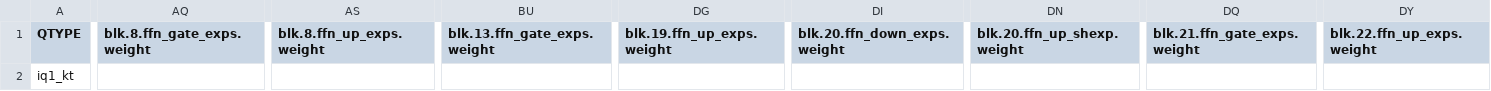
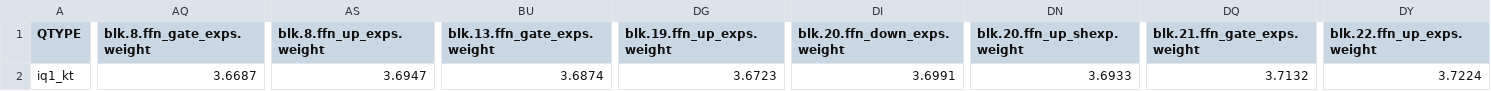
Before and after one commit to Thireus/GGUF-Tool-Suite, a CSV file: models/GLM-4.6/ppl_results_partial.csv, drawn as a sheet; only a part is shown, gaps mark what is left out; the diff covers the shown part only; the diff names each change by its address in the sheet, - before the commit and + after, or states it on an @@ line.

Commit message:
GLM-4.6 partial calibrated data updated

```diff
--- a/models/GLM-4.6/ppl_results_partial.csv
+++ b/models/GLM-4.6/ppl_results_partial.csv
-AQ2 (blk.8.ffn_gate_exps.weight): (empty)
+AQ2 (blk.8.ffn_gate_exps.weight): 3.6687
-AS2 (blk.8.ffn_up_exps.weight): (empty)
+AS2 (blk.8.ffn_up_exps.weight): 3.6947
-BU2 (blk.13.ffn_gate_exps.weight): (empty)
+BU2 (blk.13.ffn_gate_exps.weight): 3.6874
-DG2 (blk.19.ffn_up_exps.weight): (empty)
+DG2 (blk.19.ffn_up_exps.weight): 3.6723
-DI2 (blk.20.ffn_down_exps.weight): (empty)
+DI2 (blk.20.ffn_down_exps.weight): 3.6991
-DN2 (blk.20.ffn_up_shexp.weight): (empty)
+DN2 (blk.20.ffn_up_shexp.weight): 3.6933
-DQ2 (blk.21.ffn_gate_exps.weight): (empty)
+DQ2 (blk.21.ffn_gate_exps.weight): 3.7132
-DY2 (blk.22.ffn_up_exps.weight): (empty)
+DY2 (blk.22.ffn_up_exps.weight): 3.7224
```
Also changed, not shown: 20 edited cells elsewhere in this file.
